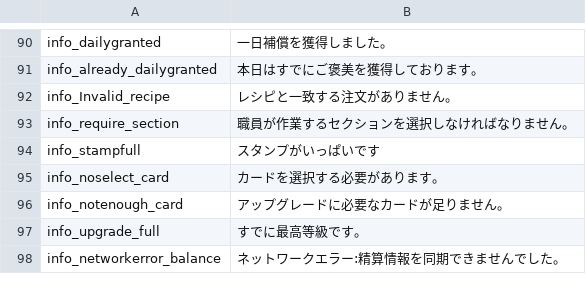
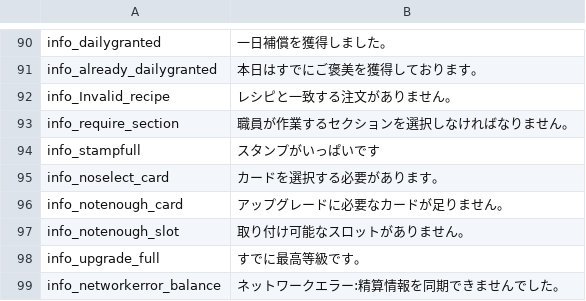
Before and after one commit to RealFT/WakKitchen, a CSV file: Assets/Resources/TextData/language_jp.csv, drawn as a sheet; only a part is shown, gaps mark what is left out.

```diff
--- a/Assets/Resources/TextData/language_jp.csv
+++ b/Assets/Resources/TextData/language_jp.csv
@@ -96,2 +96,3 @@ info_noselect_card,カードを選択する必要があります。
 info_notenough_card,アップグレードに必要なカードが足りません。
+info_notenough_slot,取り付け可能なスロットがありません。
 info_upgrade_full,すでに最高等級です。
```
Also changed, not shown: Assets/Resources/TextData/language_en.csv, Assets/Resources/TextData/language_ko.csv, 27 other files.
